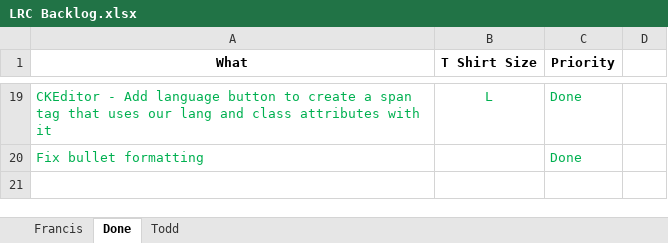
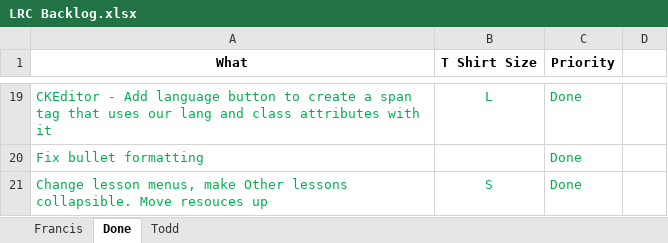
Before and after one commit to cola-laits/linguistics_research_center, an Excel workbook: Documentation/LRC Backlog.xlsx, sheet Done, drawn as a sheet; only a part is shown, gaps mark what is left out; values as stored, in another font and other column widths than the file's, no borders; the diff names each change by its address in the sheet, - before the commit and + after, or states it on an @@ line.

```diff
--- a/Documentation/LRC Backlog.xlsx (sheet Done)
+++ b/Documentation/LRC Backlog.xlsx (sheet Done)
+row 21: Change lesson menus, make Other lessons collapsible. Move resouces up | S | Done
```
Also changed, not shown: sheet Francis, 1 other file.
